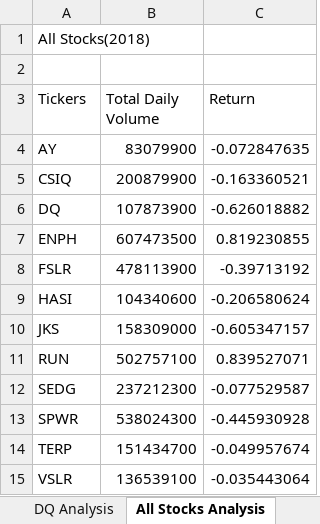
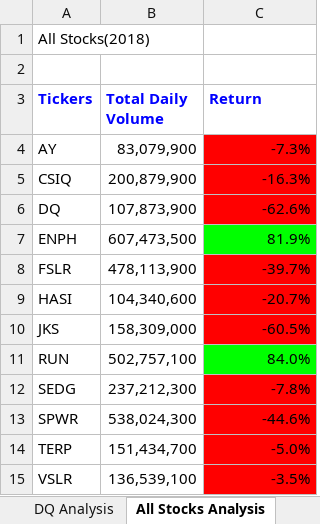
Before and after one commit to MarckBoge/Stock_Analysis, an Excel workbook: green_stocks.xlsm, sheet All Stocks Analysis, drawn as a sheet; values as stored, in another font and other column widths than the file's, no borders; the diff names each change by its address in the sheet, - before the commit and + after, or states it on an @@ line.

Commit message:
Add files via upload

```diff
--- a/green_stocks.xlsm (sheet All Stocks Analysis)
+++ b/green_stocks.xlsm (sheet All Stocks Analysis)
@@ A3:C3 bold: off → on, text colour: black → #0000FF @@
-B4 (Total Daily Volume): 83079900
+B4 (Total Daily Volume): 83,079,900
-C4 (Return): -0.072847635
+C4 (Return): -7.3%
-C4:C6 fill: none
+C4:C6 fill: #FF0000
-B5 (Total Daily Volume): 200879900
+B5 (Total Daily Volume): 200,879,900
-C5 (Return): -0.163360521
+C5 (Return): -16.3%
-B6 (Total Daily Volume): 107873900
+B6 (Total Daily Volume): 107,873,900
-C6 (Return): -0.626018882
+C6 (Return): -62.6%
-B7 (Total Daily Volume): 607473500
+B7 (Total Daily Volume): 607,473,500
-C7 (Return): 0.819230855
+C7 (Return): 81.9%
-C7 fill: none
+C7 fill: #00FF00
-B8 (Total Daily Volume): 478113900
+B8 (Total Daily Volume): 478,113,900
-C8 (Return): -0.39713192
+C8 (Return): -39.7%
-C8:C10 fill: none
+C8:C10 fill: #FF0000
-B9 (Total Daily Volume): 104340600
+B9 (Total Daily Volume): 104,340,600
-C9 (Return): -0.206580624
+C9 (Return): -20.7%
-B10 (Total Daily Volume): 158309000
+B10 (Total Daily Volume): 158,309,000
-C10 (Return): -0.605347157
+C10 (Return): -60.5%
-B11 (Total Daily Volume): 502757100
+B11 (Total Daily Volume): 502,757,100
-C11 (Return): 0.839527071
+C11 (Return): 84.0%
-C11 fill: none
+C11 fill: #00FF00
-B12 (Total Daily Volume): 237212300
+B12 (Total Daily Volume): 237,212,300
-C12 (Return): -0.077529587
+C12 (Return): -7.8%
-C12:C15 fill: none
+C12:C15 fill: #FF0000
-B13 (Total Daily Volume): 538024300
+B13 (Total Daily Volume): 538,024,300
-C13 (Return): -0.445930928
+C13 (Return): -44.6%
-B14 (Total Daily Volume): 151434700
+B14 (Total Daily Volume): 151,434,700
-C14 (Return): -0.049957674
+C14 (Return): -5.0%
-B15 (Total Daily Volume): 136539100
+B15 (Total Daily Volume): 136,539,100
-C15 (Return): -0.035443064
+C15 (Return): -3.5%
```
